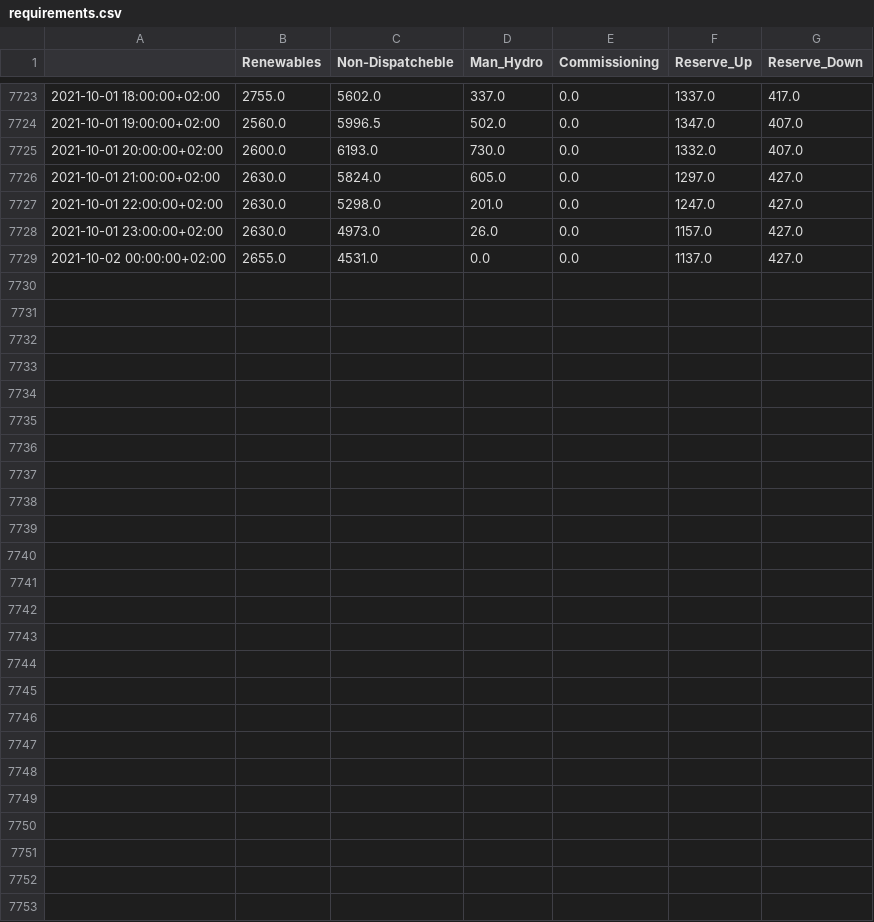
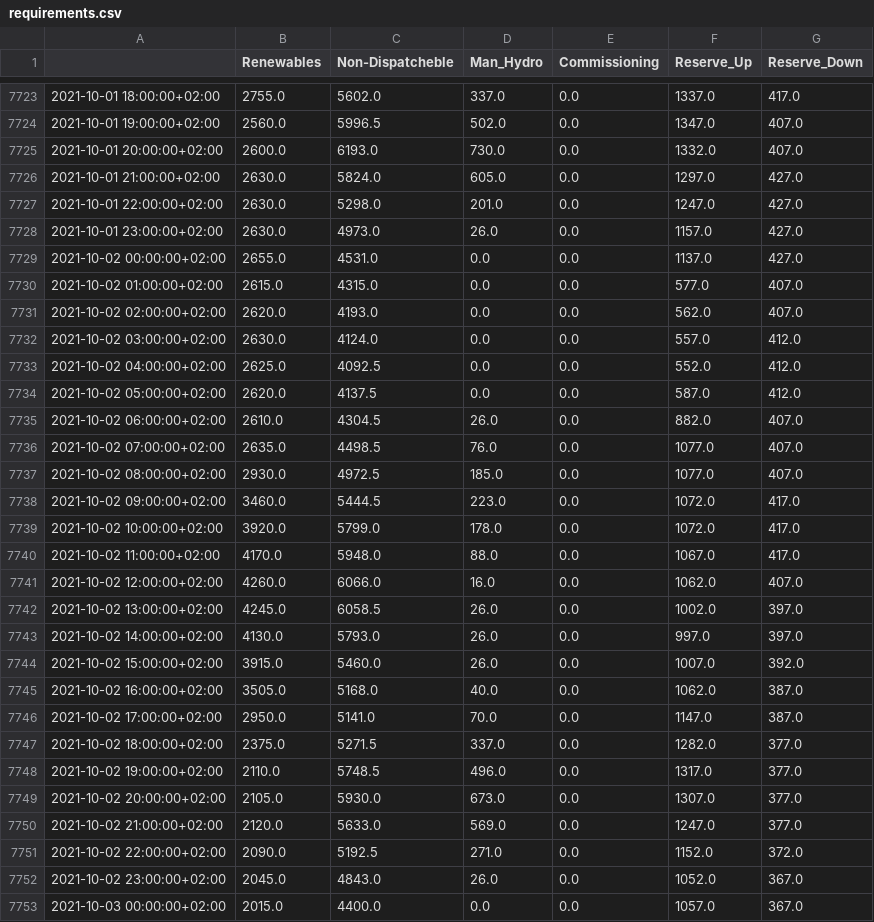
Before and after one commit to ThanosPourikis/Thesis, a CSV file: datasets/requirements.csv, drawn as a sheet; only a part is shown, gaps mark what is left out; the diff names each change by its address in the sheet, - before the commit and + after, or states it on an @@ line.

```diff
--- a/datasets/requirements.csv
+++ b/datasets/requirements.csv
+row 7730: 2021-10-02 01:00:00+02:00 | 2615.0 | 4315.0 | 0.0 | 0.0 | 577.0 | 407.0
+row 7731: 2021-10-02 02:00:00+02:00 | 2620.0 | 4193.0 | 0.0 | 0.0 | 562.0 | 407.0
+row 7732: 2021-10-02 03:00:00+02:00 | 2630.0 | 4124.0 | 0.0 | 0.0 | 557.0 | 412.0
+row 7733: 2021-10-02 04:00:00+02:00 | 2625.0 | 4092.5 | 0.0 | 0.0 | 552.0 | 412.0
+row 7734: 2021-10-02 05:00:00+02:00 | 2620.0 | 4137.5 | 0.0 | 0.0 | 587.0 | 412.0
+row 7735: 2021-10-02 06:00:00+02:00 | 2610.0 | 4304.5 | 26.0 | 0.0 | 882.0 | 407.0
+row 7736: 2021-10-02 07:00:00+02:00 | 2635.0 | 4498.5 | 76.0 | 0.0 | 1077.0 | 407.0
+row 7737: 2021-10-02 08:00:00+02:00 | 2930.0 | 4972.5 | 185.0 | 0.0 | 1077.0 | 407.0
+row 7738: 2021-10-02 09:00:00+02:00 | 3460.0 | 5444.5 | 223.0 | 0.0 | 1072.0 | 417.0
+row 7739: 2021-10-02 10:00:00+02:00 | 3920.0 | 5799.0 | 178.0 | 0.0 | 1072.0 | 417.0
+row 7740: 2021-10-02 11:00:00+02:00 | 4170.0 | 5948.0 | 88.0 | 0.0 | 1067.0 | 417.0
+row 7741: 2021-10-02 12:00:00+02:00 | 4260.0 | 6066.0 | 16.0 | 0.0 | 1062.0 | 407.0
+row 7742: 2021-10-02 13:00:00+02:00 | 4245.0 | 6058.5 | 26.0 | 0.0 | 1002.0 | 397.0
+row 7743: 2021-10-02 14:00:00+02:00 | 4130.0 | 5793.0 | 26.0 | 0.0 | 997.0 | 397.0
+row 7744: 2021-10-02 15:00:00+02:00 | 3915.0 | 5460.0 | 26.0 | 0.0 | 1007.0 | 392.0
+row 7745: 2021-10-02 16:00:00+02:00 | 3505.0 | 5168.0 | 40.0 | 0.0 | 1062.0 | 387.0
+row 7746: 2021-10-02 17:00:00+02:00 | 2950.0 | 5141.0 | 70.0 | 0.0 | 1147.0 | 387.0
+row 7747: 2021-10-02 18:00:00+02:00 | 2375.0 | 5271.5 | 337.0 | 0.0 | 1282.0 | 377.0
+row 7748: 2021-10-02 19:00:00+02:00 | 2110.0 | 5748.5 | 496.0 | 0.0 | 1317.0 | 377.0
+row 7749: 2021-10-02 20:00:00+02:00 | 2105.0 | 5930.0 | 673.0 | 0.0 | 1307.0 | 377.0
+row 7750: 2021-10-02 21:00:00+02:00 | 2120.0 | 5633.0 | 569.0 | 0.0 | 1247.0 | 377.0
+row 7751: 2021-10-02 22:00:00+02:00 | 2090.0 | 5192.5 | 271.0 | 0.0 | 1152.0 | 372.0
+row 7752: 2021-10-02 23:00:00+02:00 | 2045.0 | 4843.0 | 26.0 | 0.0 | 1052.0 | 367.0
+row 7753: 2021-10-03 00:00:00+02:00 | 2015.0 | 4400.0 | 0.0 | 0.0 | 1057.0 | 367.0
```
Also changed, not shown: datasets/weather_data/Athens.csv, datasets/weather_data/Hraklio.csv, 11 other files.
